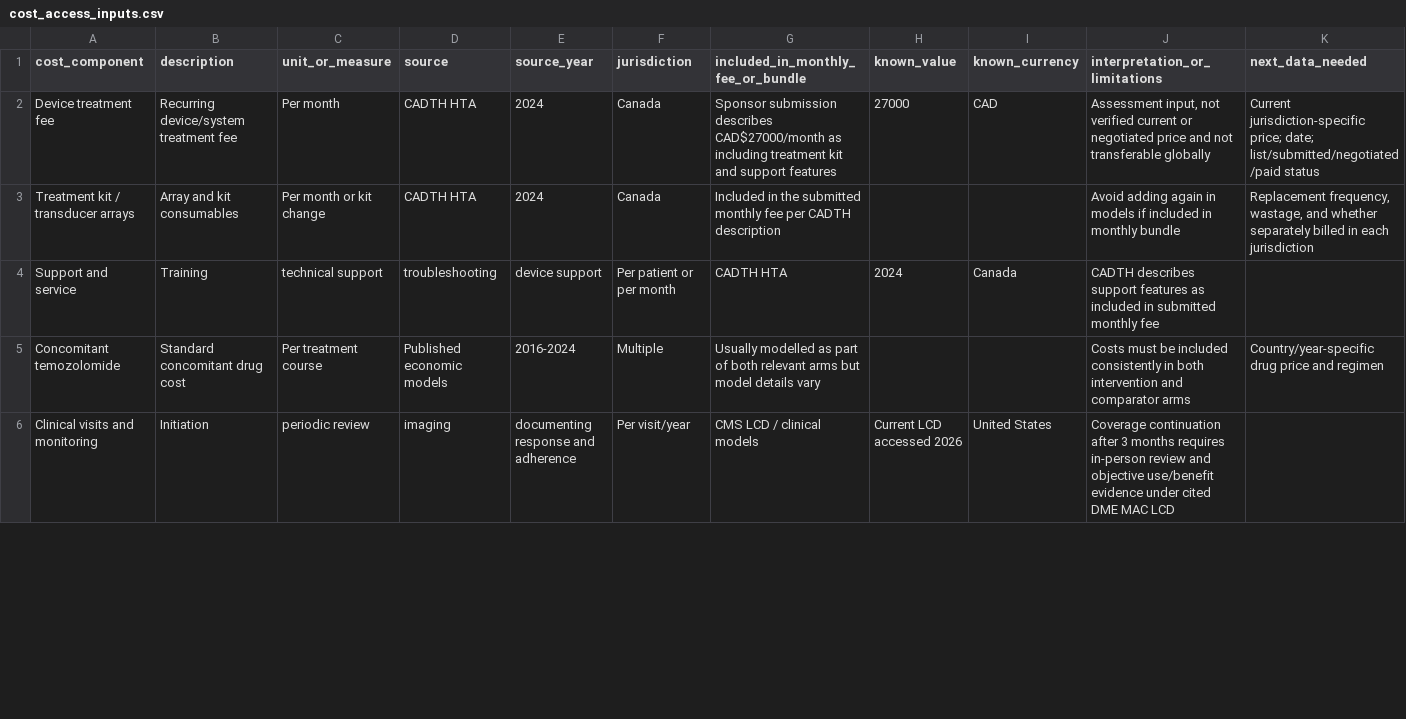
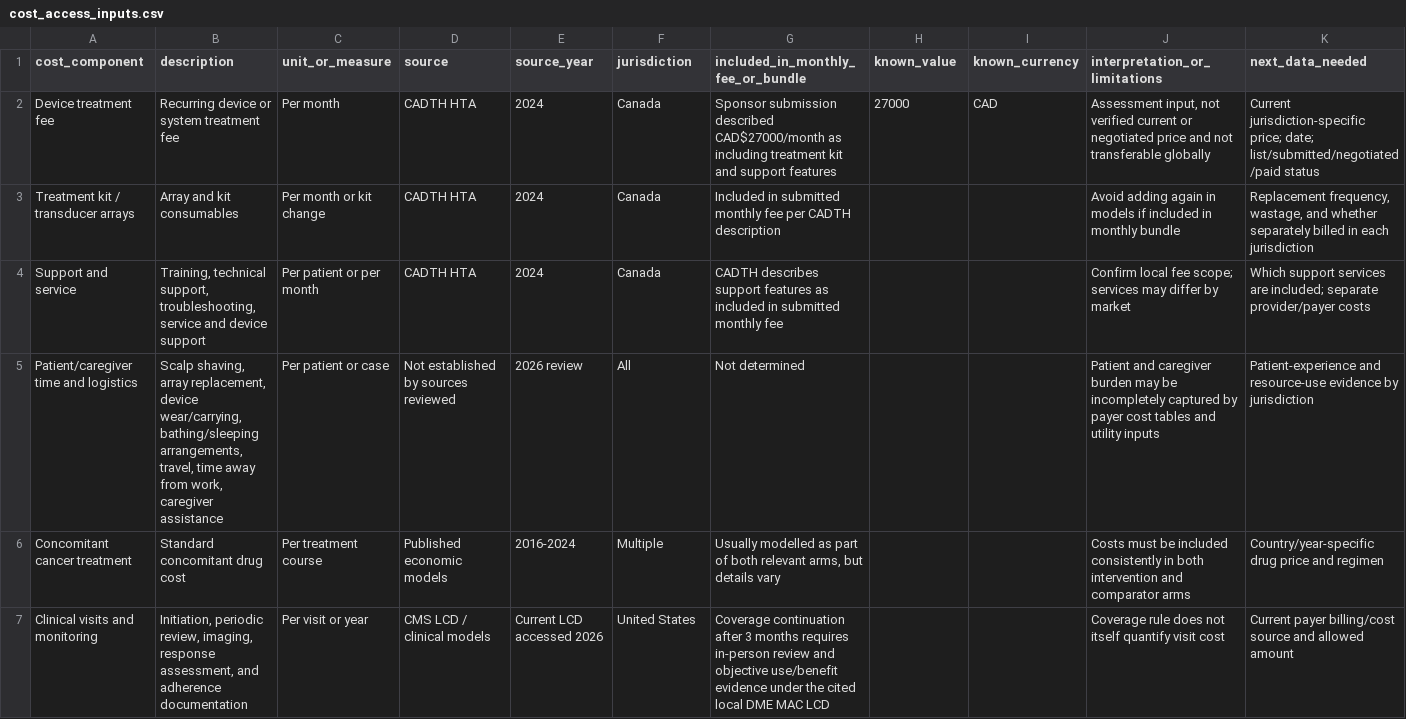
Before and after one commit to deeptibiya/TT-Fields, a CSV file: financial/cost_access_inputs.csv, drawn as a sheet; only a part is shown; addresses are those after the commit; rows hold the shown columns only; the diff covers the shown part only; the diff names each change by its address in the sheet, - before the commit and + after, or states it on an @@ line.

Commit message:
Fix CSV quoting in Week 10 cost-access inputs

```diff
--- a/financial/cost_access_inputs.csv
+++ b/financial/cost_access_inputs.csv
-B2 (description): Recurring device/system treatment fee
+B2 (description): Recurring device or system treatment fee
-G2: Sponsor submission describes CAD$27000/month as…
+G2: Sponsor submission described CAD$27000/month as…
-G3: Included in the submitted monthly…
+G3: Included in submitted monthly…
-B4 (description): Training
+B4 (description): Training, technical support, troubleshooting, service and device support
-C4 (unit_or_measure): technical support
+C4 (unit_or_measure): Per patient or per month
-D4 (source): troubleshooting
+D4 (source): CADTH HTA
-E4 (source_year): device support
+E4 (source_year): 2024
-F4 (jurisdiction): Per patient or per month
+F4 (jurisdiction): Canada
-G4: CADTH HTA
+G4: CADTH describes support features as included in submitted monthly fee
-H4 (known_value): 2024
+H4 (known_value): (empty)
-I4 (known_currency): Canada
+I4 (known_currency): (empty)
-J4 (interpretation_or_limitations): CADTH describes support features as included in submitted monthly fee
+J4 (interpretation_or_limitations): Confirm local fee scope; services may differ by market
-K4 (next_data_needed): (empty)
+K4 (next_data_needed): Which support services are included; separate provider/payer costs
+row 5: Patient/caregiver time and logistics | Scalp shaving, array replacement, device wear/carrying, bathing/sleeping arrangements, travel, time away from work, caregiver assistance | Per patient or case | Not established by sources reviewed | 2026 review | All | Not determined |  |  | Patient and caregiver burden may be incompletely captured by payer cost tables and utility inputs | Patient-experience and resource-use evidence by jurisdiction
-A6 (cost_component): Concomitant temozolomide
+A6 (cost_component): Concomitant cancer treatment
-G6: …both relevant arms but model details vary
+G6: …both relevant arms, but details vary
-B7 (description): Initiation
+B7 (description): Initiation, periodic review, imaging, response assessment, and adherence documentation
-C7 (unit_or_measure): periodic review
+C7 (unit_or_measure): Per visit or year
-D7 (source): imaging
+D7 (source): CMS LCD / clinical models
-E7 (source_year): documenting response and adherence
+E7 (source_year): Current LCD accessed 2026
-F7 (jurisdiction): Per visit/year
+F7 (jurisdiction): United States
-G7: CMS LCD / clinical models
+G7: Coverage continuation after 3 months requires in-person review and objective use/benefit evidence under the cited local DME MAC LCD
-H7 (known_value): Current LCD accessed 2026
+H7 (known_value): (empty)
-I7 (known_currency): United States
+I7 (known_currency): (empty)
-J7 (interpretation_or_limitations): Coverage continuation after 3 months requires in-person review and objective use/benefit evidence under cited DME MAC LCD
+J7 (interpretation_or_limitations): Coverage rule does not itself quantify visit cost
-K7 (next_data_needed): (empty)
+K7 (next_data_needed): Current payer billing/cost source and allowed amount
```
Also changed, not shown: 27 edited cells elsewhere in this file.
